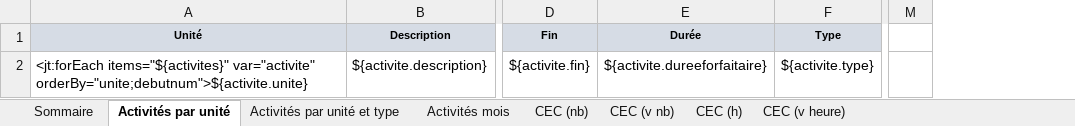
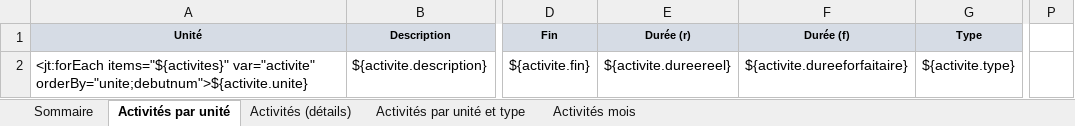
Before and after one commit to outilssgdf/analytiscout, an Excel workbook: fichiers/conf/modele_registrepresence.xlsx, sheet Activités par unité, drawn as a sheet; only a part is shown, gaps mark what is left out; values as stored, in another font and other column widths than the file's, no borders; conditional formats not drawn; removed rows and columns are numbered as before the commit, all else as after; the diff names each change by its address in the sheet, - before the commit and + after, or states it on an @@ line.

```diff
--- a/fichiers/conf/modele_registrepresence.xlsx (sheet Activités par unité)
+++ b/fichiers/conf/modele_registrepresence.xlsx (sheet Activités par unité)
-sheet tab: CEC (nb)
-sheet tab: CEC (v nb)
-sheet tab: CEC (h)
-sheet tab: CEC (v heure)
+sheet tab: Activités (détails)
+column E (Durée (r)), row 2: ${activite.dureereel}
-column M, empty
+column P, empty
-F1: Durée
+F1: Durée (f)
```
Also changed, not shown: sheet Sommaire, sheet Activités par unité et type, sheet Activités mois.
